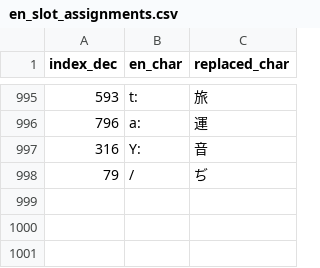
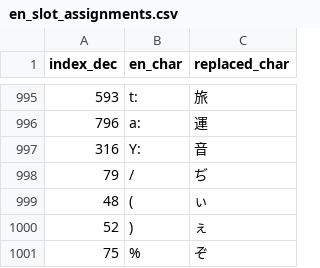
Before and after one commit to nE0sIghT/langrisser-5-translation, a CSV file: data/font_mapping/en_slot_assignments.csv, drawn as a sheet; only a part is shown, gaps mark what is left out; the diff names each change by its address in the sheet, - before the commit and + after, or states it on an @@ line.

```diff
--- a/data/font_mapping/en_slot_assignments.csv
+++ b/data/font_mapping/en_slot_assignments.csv
+row 999: 48 | ( | ぃ
+row 1000: 52 | ) | ぇ
+row 1001: 75 | % | ぞ
```
Also changed, not shown: 5 other files.
